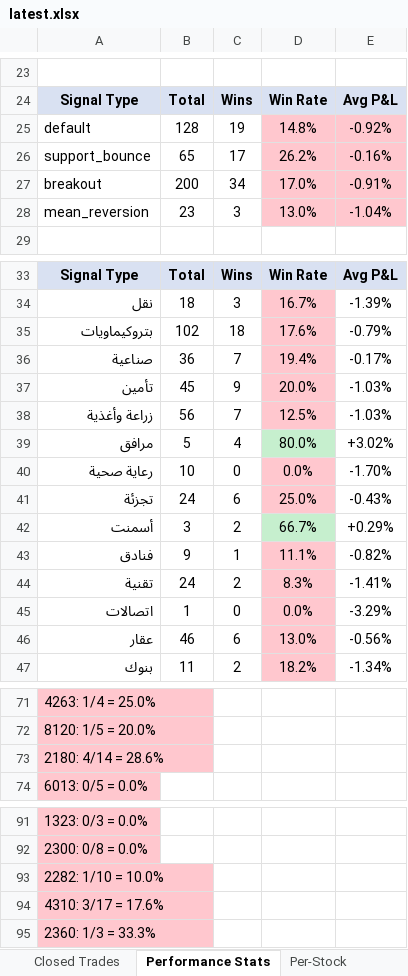
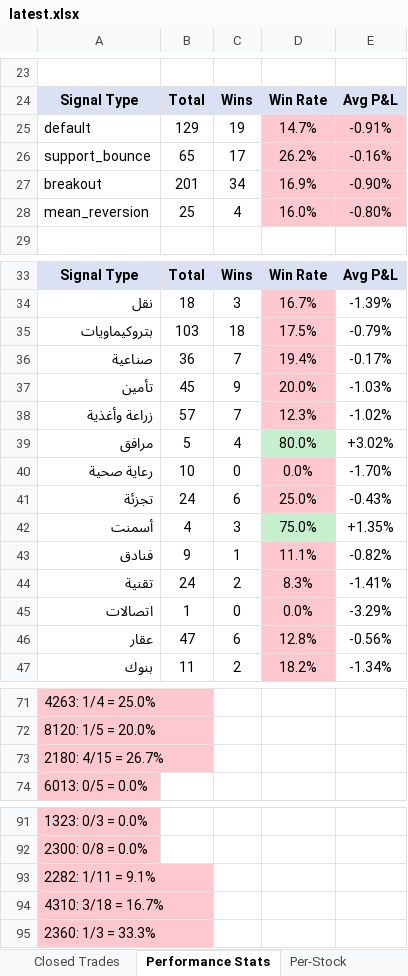
Before and after one commit to dhaher3337-debug/tadawul-swing, an Excel workbook: paper_trades/latest.xlsx, sheet Performance Stats, drawn as a sheet; only a part is shown, gaps mark what is left out; values as stored, in another font and other column widths than the file's, no borders; the diff covers the shown part only; the diff names each change by its address in the sheet, - before the commit and + after, or states it on an @@ line.

```diff
--- a/paper_trades/latest.xlsx (sheet Performance Stats)
+++ b/paper_trades/latest.xlsx (sheet Performance Stats)
-B25: 128
+B25: 129
-D25: 14.8%
+D25: 14.7%
-E25: -0.92%
+E25: -0.91%
-B27: 200
+B27: 201
-D27: 17.0%
+D27: 16.9%
-E27: -0.91%
+E27: -0.90%
-B28: 23
+B28: 25
-C28: 3
+C28: 4
-D28: 13.0%
+D28: 16.0%
-E28: -1.04%
+E28: -0.80%
-B35: 102
+B35: 103
-D35: 17.6%
+D35: 17.5%
-B38: 56
+B38: 57
-D38: 12.5%
+D38: 12.3%
-E38: -1.03%
+E38: -1.02%
-B42: 3
+B42: 4
-C42: 2
+C42: 3
-D42: 66.7%
+D42: 75.0%
-E42: +0.29%
+E42: +1.35%
-B46: 46
+B46: 47
-D46: 13.0%
+D46: 12.8%
-A73: 2180: 4/14 = 28.6%
+A73: 2180: 4/15 = 26.7%
-A93: 2282: 1/10 = 10.0%
+A93: 2282: 1/11 = 9.1%
-A94: 4310: 3/17 = 17.6%
+A94: 4310: 3/18 = 16.7%
```
Also changed, not shown: 9 edited cells elsewhere in this sheet, sheet Active Trades, sheet Closed Trades, sheet Per-Stock, 32 other files.
